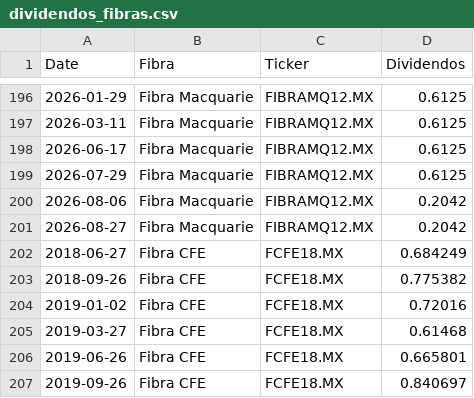
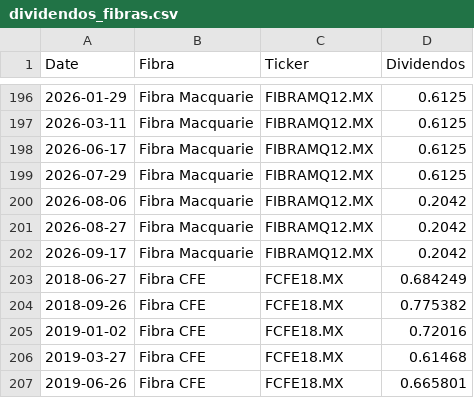
Before and after one commit to javirodriguez-da/fibra-dashboard, a CSV file: datarankings/dividendos_fibras.csv, drawn as a sheet; only a part is shown, gaps mark what is left out; the shorter side is filled out with more unchanged rows.

```diff
--- a/datarankings/dividendos_fibras.csv
+++ b/datarankings/dividendos_fibras.csv
@@ -201,2 +201,3 @@ Date,Fibra,Ticker,Dividendos
 2026-08-27,Fibra Macquarie,FIBRAMQ12.MX,0.2042
+2026-09-17,Fibra Macquarie,FIBRAMQ12.MX,0.2042
 2018-06-27,Fibra CFE,FCFE18.MX,0.684249
```
Also changed, not shown: datarankings/ranking_fibras.csv, 1 other file.
